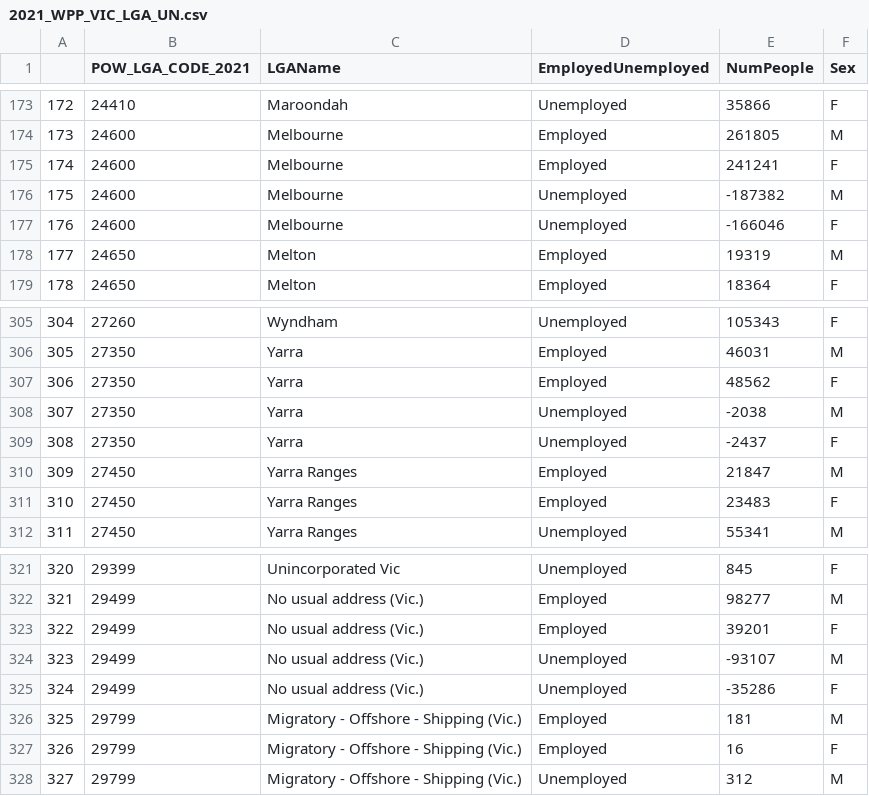
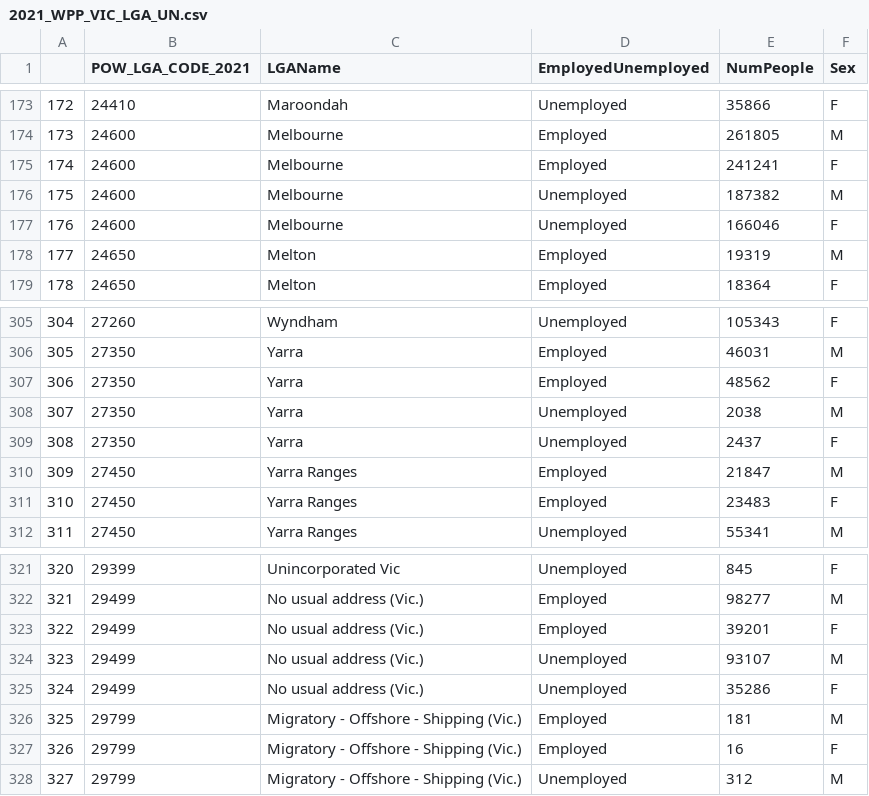
Before and after one commit to amaa0018-boop/Visualisation-II, a CSV file: data/2021_WPP_VIC_LGA_UN.csv, drawn as a sheet; only a part is shown, gaps mark what is left out.

```diff
--- a/data/2021_WPP_VIC_LGA_UN.csv
+++ b/data/2021_WPP_VIC_LGA_UN.csv
@@ -175,4 +175,4 @@
 "174","24600","Melbourne","Employed",241241,"F"
-"175","24600","Melbourne","Unemployed",-187382,"M"
-"176","24600","Melbourne","Unemployed",-166046,"F"
+"175","24600","Melbourne","Unemployed",187382,"M"
+"176","24600","Melbourne","Unemployed",166046,"F"
 "177","24650","Melton","Employed",19319,"M"
@@ -307,4 +307,4 @@
 "306","27350","Yarra","Employed",48562,"F"
-"307","27350","Yarra","Unemployed",-2038,"M"
-"308","27350","Yarra","Unemployed",-2437,"F"
+"307","27350","Yarra","Unemployed",2038,"M"
+"308","27350","Yarra","Unemployed",2437,"F"
 "309","27450","Yarra Ranges","Employed",21847,"M"
@@ -323,4 +323,4 @@
 "322","29499","No usual address (Vic.)","Employed",39201,"F"
-"323","29499","No usual address (Vic.)","Unemployed",-93107,"M"
-"324","29499","No usual address (Vic.)","Unemployed",-35286,"F"
+"323","29499","No usual address (Vic.)","Unemployed",93107,"M"
+"324","29499","No usual address (Vic.)","Unemployed",35286,"F"
 "325","29799","Migratory - Offshore - Shipping (Vic.)","Employed",181,"M"
```
Also changed, not shown: 5 other files.
